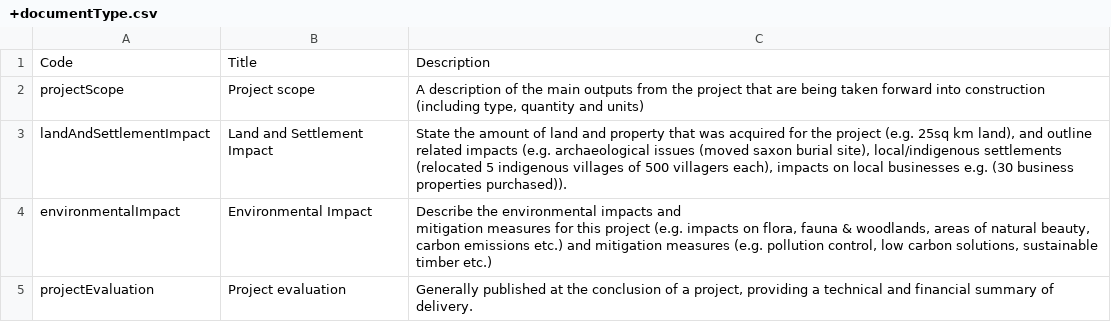
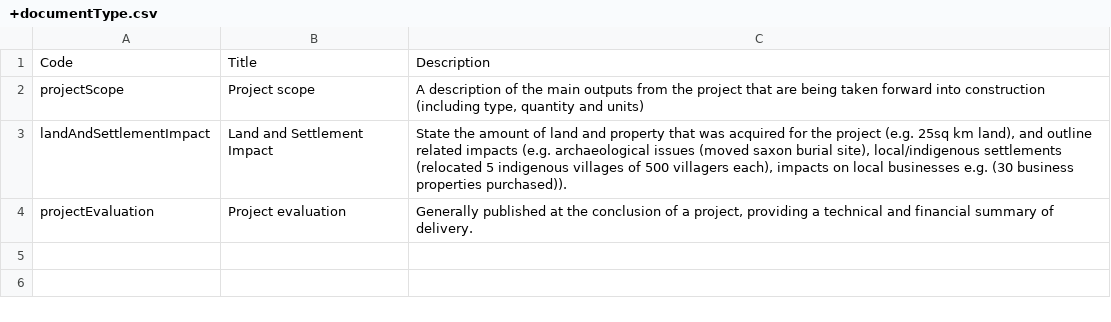
Before and after one commit to open-contracting/infrastructure, a CSV file: schema/project-level/codelists/+documentType.csv, drawn as a sheet; ↵ is a line break in a cell; the diff names each change by its address in the sheet, - before the commit and + after, or states it on an @@ line.

Commit message:
environmentalImpact is already in documentType.csv

```diff
--- a/schema/project-level/codelists/+documentType.csv
+++ b/schema/project-level/codelists/+documentType.csv
-row 4: environmentalImpact | Environmental Impact | Describe the environmental impacts and ↵ mitigation measures for this project (e.g. impacts on flora, fauna & woodlands, areas of natural beauty, carbon emissions etc.) and mitigation measures (e.g. pollution control, low carbon solutions, sustainable timber etc.)
```
